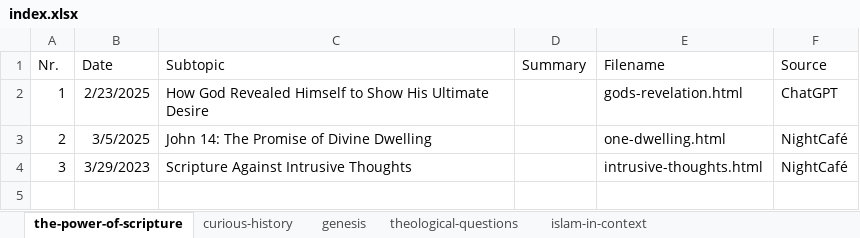
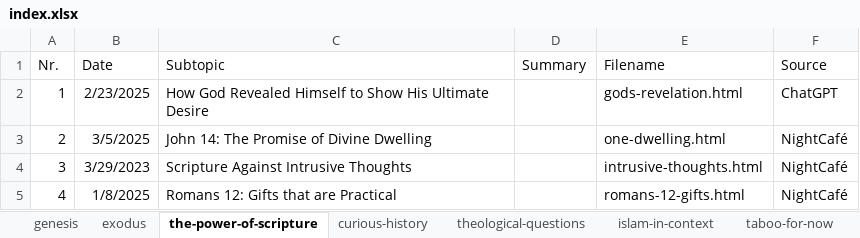
Before and after one commit to Sybrand07/lightoftheword, an Excel workbook: static/content/index.xlsx, sheet the-power-of-scripture, drawn as a sheet; values as stored, in another font and other column widths than the file's, no borders; the diff names each change by its address in the sheet, - before the commit and + after, or states it on an @@ line.

```diff
--- a/static/content/index.xlsx (sheet the-power-of-scripture)
+++ b/static/content/index.xlsx (sheet the-power-of-scripture)
+sheet tab: exodus
+sheet tab: taboo-for-now
@@ sheet tab order changed: genesis | exodus | the-power-of-scripture | curious-history | theological-questions | islam-in-context | taboo-for-now @@
+row 5: 4 | 1/8/2025 | Romans 12: Gifts that are Practical |  | romans-12-gifts.html | NightCafé
```
Also changed, not shown: sheet genesis, sheet theological-questions, sheet islam-in-context, sheet curious-history, 15 other files.
